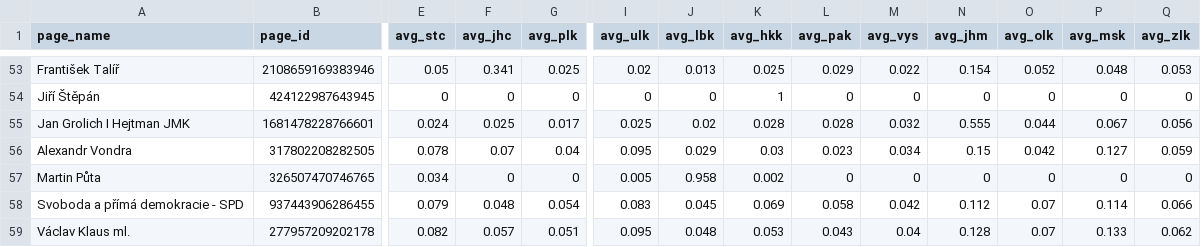
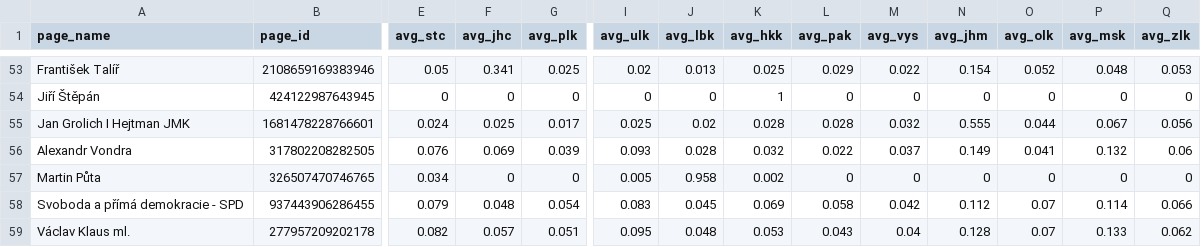
Before and after one commit to opop999/election_monitoring_fb_ads, a CSV file: data/summary_tables/region_summary.csv, drawn as a sheet; only a part is shown, gaps mark what is left out; the diff names each change by its address in the sheet, - before the commit and + after, or states it on an @@ line.

```diff
--- a/data/summary_tables/region_summary.csv
+++ b/data/summary_tables/region_summary.csv
-E56 (avg_stc): 0.078
+E56 (avg_stc): 0.076
-F56 (avg_jhc): 0.07
+F56 (avg_jhc): 0.069
-G56 (avg_plk): 0.04
+G56 (avg_plk): 0.039
-I56 (avg_ulk): 0.095
+I56 (avg_ulk): 0.093
-J56 (avg_lbk): 0.029
+J56 (avg_lbk): 0.028
-K56 (avg_hkk): 0.03
+K56 (avg_hkk): 0.032
-L56 (avg_pak): 0.023
+L56 (avg_pak): 0.022
-M56 (avg_vys): 0.034
+M56 (avg_vys): 0.037
-N56 (avg_jhm): 0.15
+N56 (avg_jhm): 0.149
-O56 (avg_olk): 0.042
+O56 (avg_olk): 0.041
-P56 (avg_msk): 0.127
+P56 (avg_msk): 0.132
-Q56 (avg_zlk): 0.059
+Q56 (avg_zlk): 0.06
```
Also changed, not shown: data/summary_tables/ad_summary.csv, data/summary_tables/demographic_summary.csv, 24 other files.
